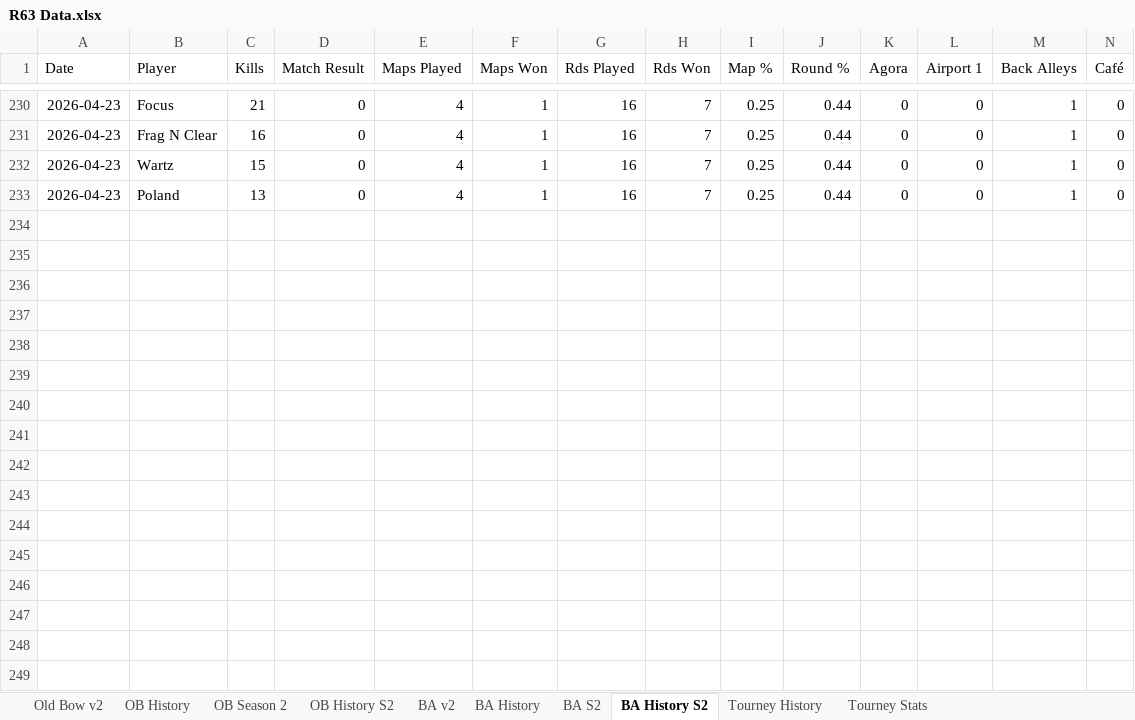
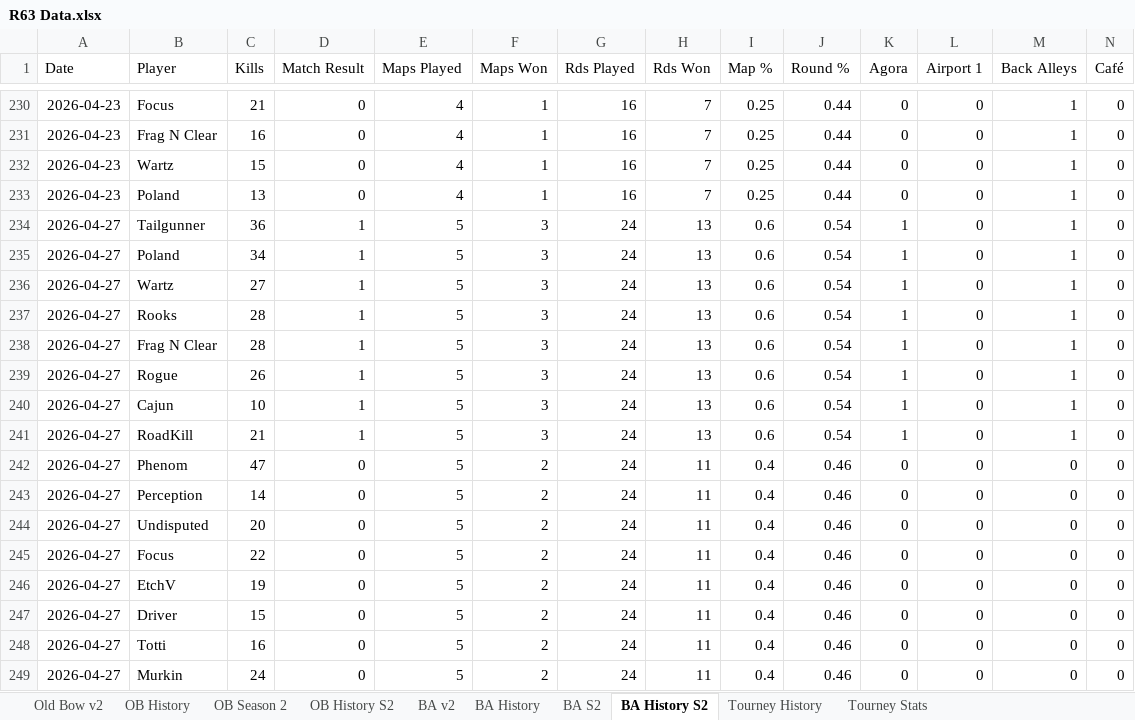
Before and after one commit to brettjmiller8-cpu/r63-stats, an Excel workbook: R63 Data.xlsx, sheet BA History S2, drawn as a sheet; only a part is shown, gaps mark what is left out; values as stored, in another font and other column widths than the file's, no borders; rows hold the shown columns only; the diff names each change by its address in the sheet, - before the commit and + after, or states it on an @@ line.

```diff
--- a/R63 Data.xlsx (sheet BA History S2)
+++ b/R63 Data.xlsx (sheet BA History S2)
+row 234: 2026-04-27 | Tailgunner | 36 | 1 | 5 | 3 | 24 | 13 | 0.6 | 0.54 | 1 | 0 | 1 | 0
+row 235: 2026-04-27 | Poland | 34 | 1 | 5 | 3 | 24 | 13 | 0.6 | 0.54 | 1 | 0 | 1 | 0
+row 236: 2026-04-27 | Wartz | 27 | 1 | 5 | 3 | 24 | 13 | 0.6 | 0.54 | 1 | 0 | 1 | 0
+row 237: 2026-04-27 | Rooks | 28 | 1 | 5 | 3 | 24 | 13 | 0.6 | 0.54 | 1 | 0 | 1 | 0
+row 238: 2026-04-27 | Frag N Clear | 28 | 1 | 5 | 3 | 24 | 13 | 0.6 | 0.54 | 1 | 0 | 1 | 0
+row 239: 2026-04-27 | Rogue | 26 | 1 | 5 | 3 | 24 | 13 | 0.6 | 0.54 | 1 | 0 | 1 | 0
+row 240: 2026-04-27 | Cajun | 10 | 1 | 5 | 3 | 24 | 13 | 0.6 | 0.54 | 1 | 0 | 1 | 0
+row 241: 2026-04-27 | RoadKill | 21 | 1 | 5 | 3 | 24 | 13 | 0.6 | 0.54 | 1 | 0 | 1 | 0
+row 242: 2026-04-27 | Phenom | 47 | 0 | 5 | 2 | 24 | 11 | 0.4 | 0.46 | 0 | 0 | 0 | 0
+row 243: 2026-04-27 | Perception | 14 | 0 | 5 | 2 | 24 | 11 | 0.4 | 0.46 | 0 | 0 | 0 | 0
+row 244: 2026-04-27 | Undisputed | 20 | 0 | 5 | 2 | 24 | 11 | 0.4 | 0.46 | 0 | 0 | 0 | 0
+row 245: 2026-04-27 | Focus | 22 | 0 | 5 | 2 | 24 | 11 | 0.4 | 0.46 | 0 | 0 | 0 | 0
+row 246: 2026-04-27 | EtchV | 19 | 0 | 5 | 2 | 24 | 11 | 0.4 | 0.46 | 0 | 0 | 0 | 0
+row 247: 2026-04-27 | Driver | 15 | 0 | 5 | 2 | 24 | 11 | 0.4 | 0.46 | 0 | 0 | 0 | 0
+row 248: 2026-04-27 | Totti | 16 | 0 | 5 | 2 | 24 | 11 | 0.4 | 0.46 | 0 | 0 | 0 | 0
+row 249: 2026-04-27 | Murkin | 24 | 0 | 5 | 2 | 24 | 11 | 0.4 | 0.46 | 0 | 0 | 0 | 0
```
Also changed, not shown: sheet BA History, sheet BA S2, sheet BA v2, formulas that keep their value, 3 other files.
